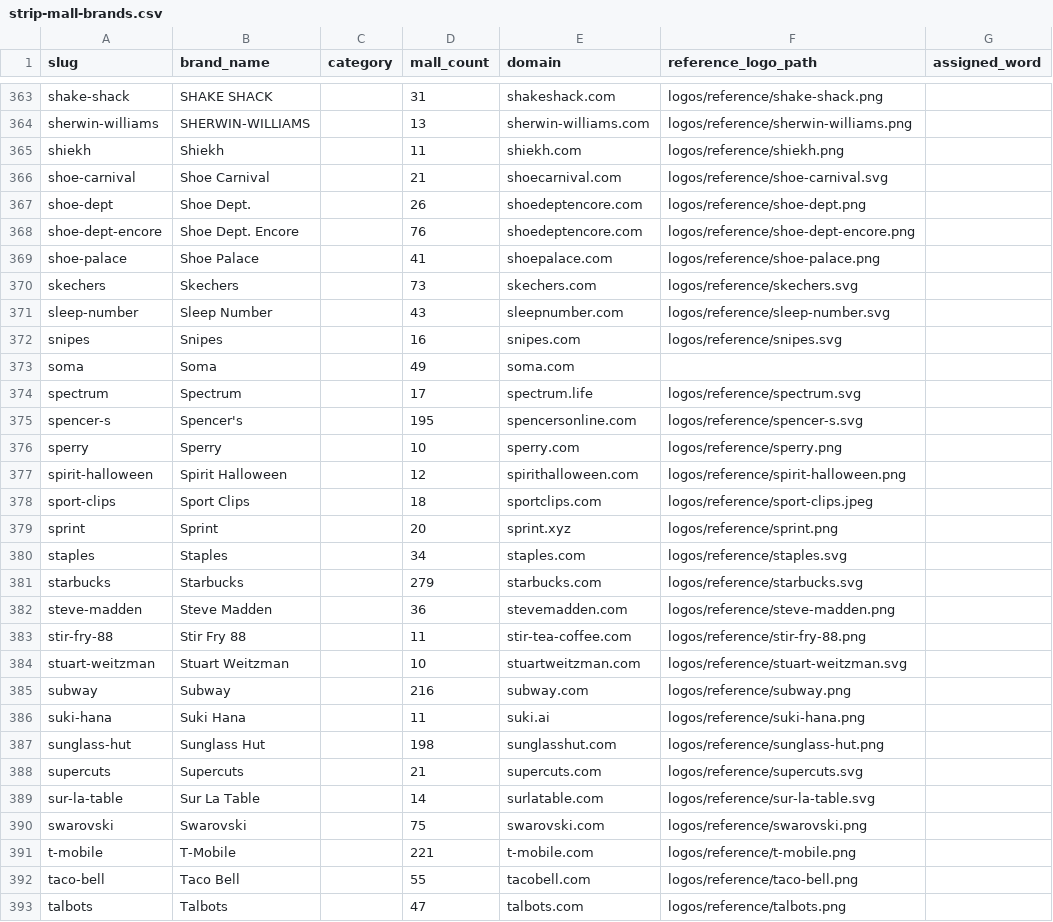
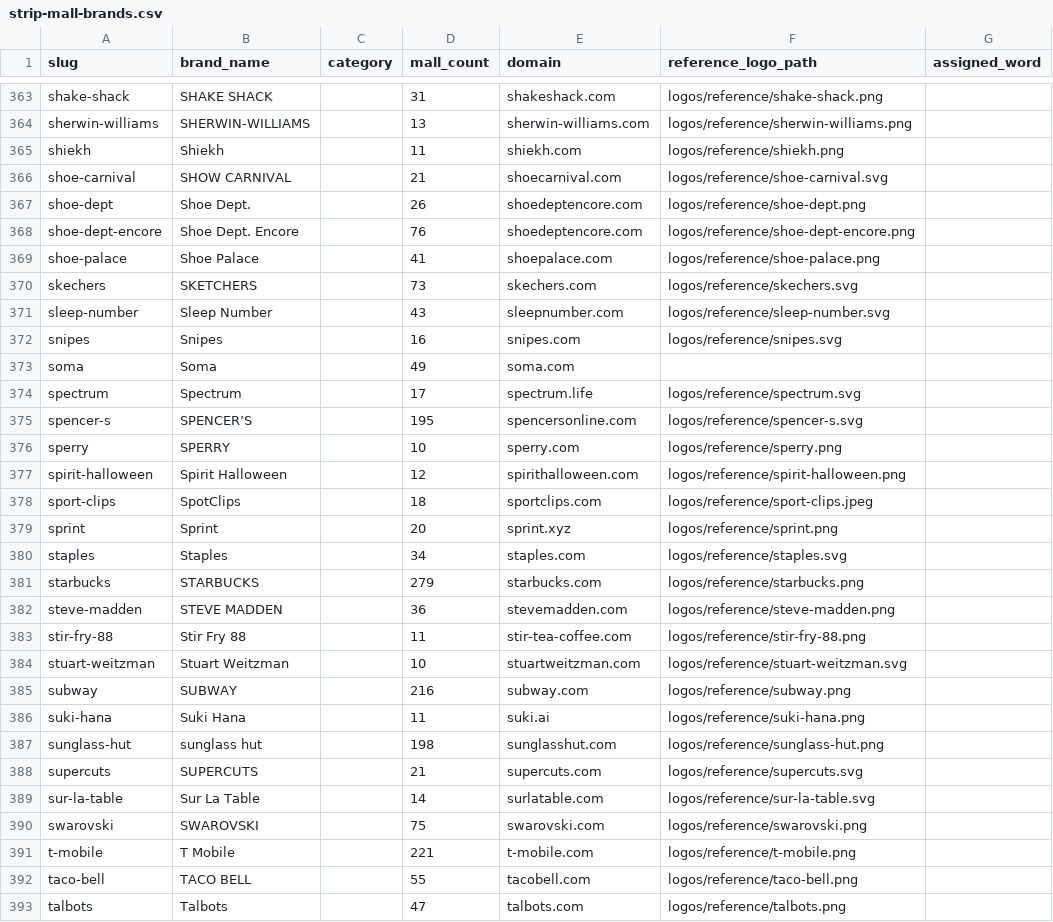
Before and after one commit to eulphean/stripmall-signs, a CSV file: data/strip-mall-brands.csv, drawn as a sheet; only a part is shown, gaps mark what is left out; the diff covers the shown part only; the diff names each change by its address in the sheet, - before the commit and + after, or states it on an @@ line.

```diff
--- a/data/strip-mall-brands.csv
+++ b/data/strip-mall-brands.csv
-B366 (brand_name): Shoe Carnival
+B366 (brand_name): SHOW CARNIVAL
-B370 (brand_name): Skechers
+B370 (brand_name): SKETCHERS
-B375 (brand_name): Spencer's
+B375 (brand_name): SPENCER’S
-B376 (brand_name): Sperry
+B376 (brand_name): SPERRY
-B378 (brand_name): Sport Clips
+B378 (brand_name): SpotClips
-B381 (brand_name): Starbucks
+B381 (brand_name): STARBUCKS
-F381 (reference_logo_path): logos/reference/starbucks.svg
+F381 (reference_logo_path): logos/reference/starbucks.png
-B382 (brand_name): Steve Madden
+B382 (brand_name): STEVE MADDEN
-B385 (brand_name): Subway
+B385 (brand_name): SUBWAY
-B387 (brand_name): Sunglass Hut
+B387 (brand_name): sunglass hut
-B388 (brand_name): Supercuts
+B388 (brand_name): SUPERCUTS
-B390 (brand_name): Swarovski
+B390 (brand_name): SWAROVSKI
-B391 (brand_name): T-Mobile
+B391 (brand_name): T Mobile
-B392 (brand_name): Taco Bell
+B392 (brand_name): TACO BELL
```
Also changed, not shown: 63 edited cells elsewhere in this file, 8 other files.
